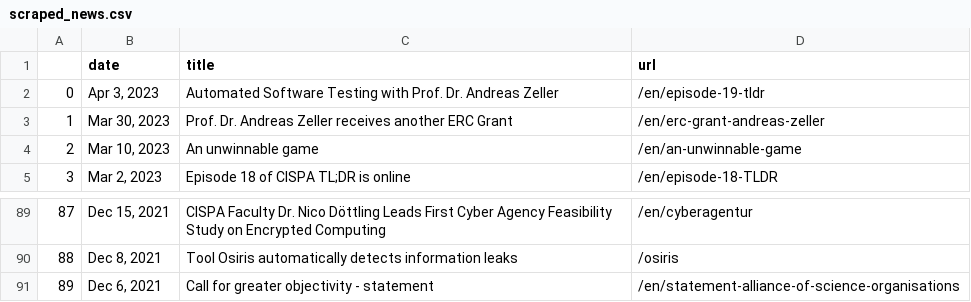
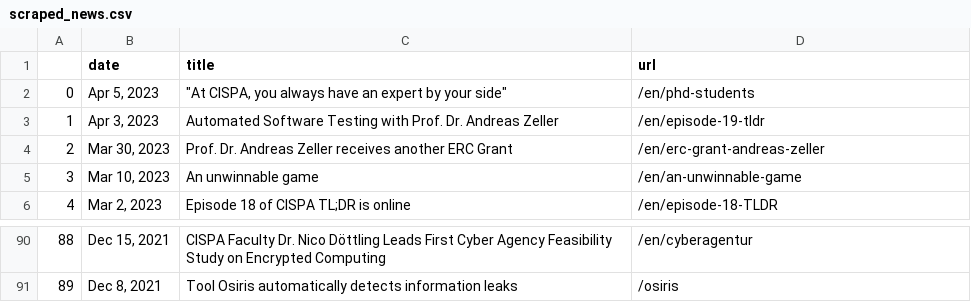
Before and after one commit to gbolduan/data_harvest, a CSV file: scraped_news.csv, drawn as a sheet; only a part is shown, gaps mark what is left out; removed rows and columns are numbered as before the commit, all else as after; the diff names each change by its address in the sheet, - before the commit and + after, or states it on an @@ line.

```diff
--- a/scraped_news.csv
+++ b/scraped_news.csv
+row 2: 0 | Apr 5, 2023 | "At CISPA, you always have an expert by your side" | /en/phd-students
@@ column A renumbered between rows 3 and 91 @@
-row 91: 89 | Dec 6, 2021 | Call for greater objectivity - statement | /en/statement-alliance-of-science-organisations
```
